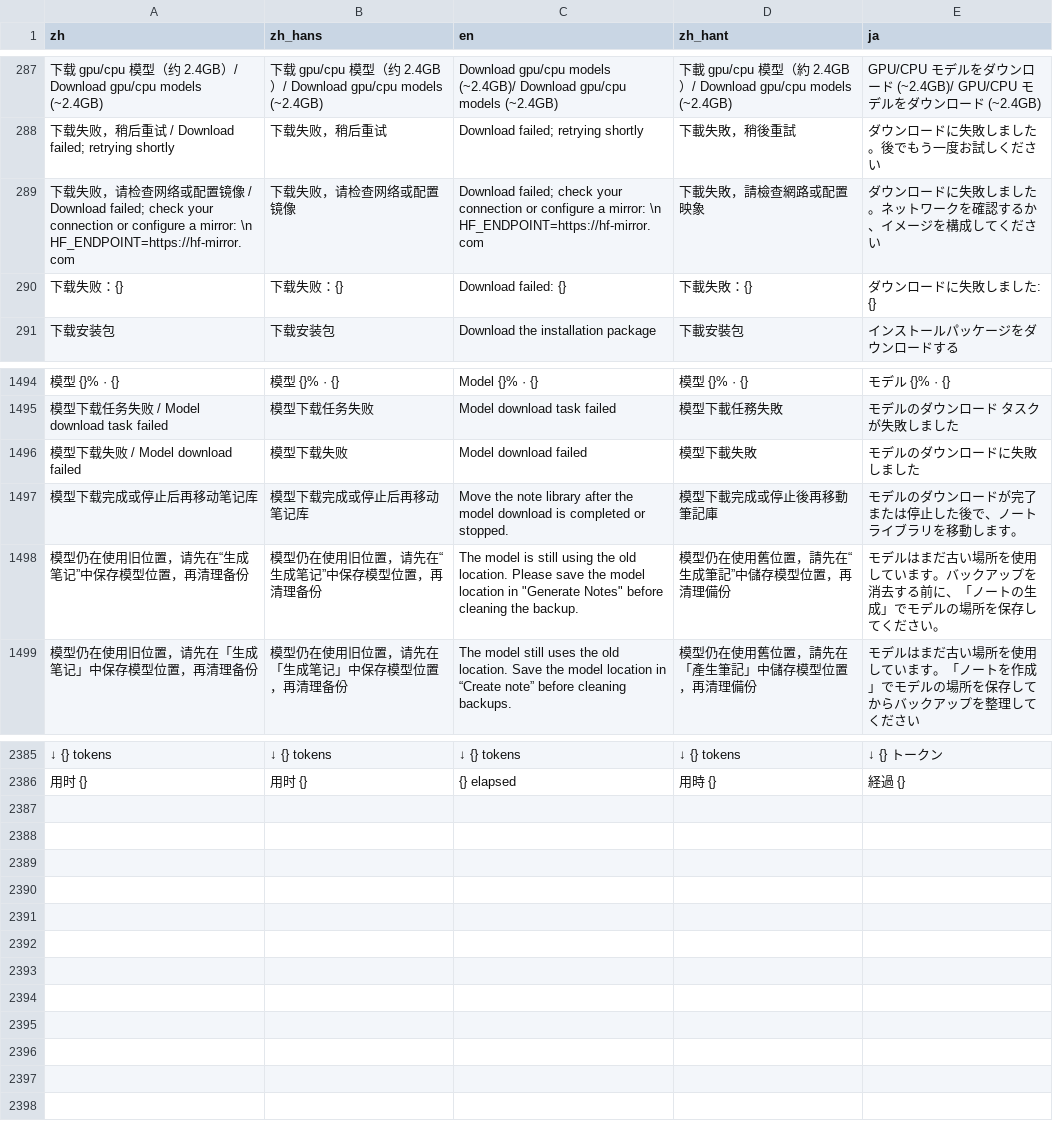
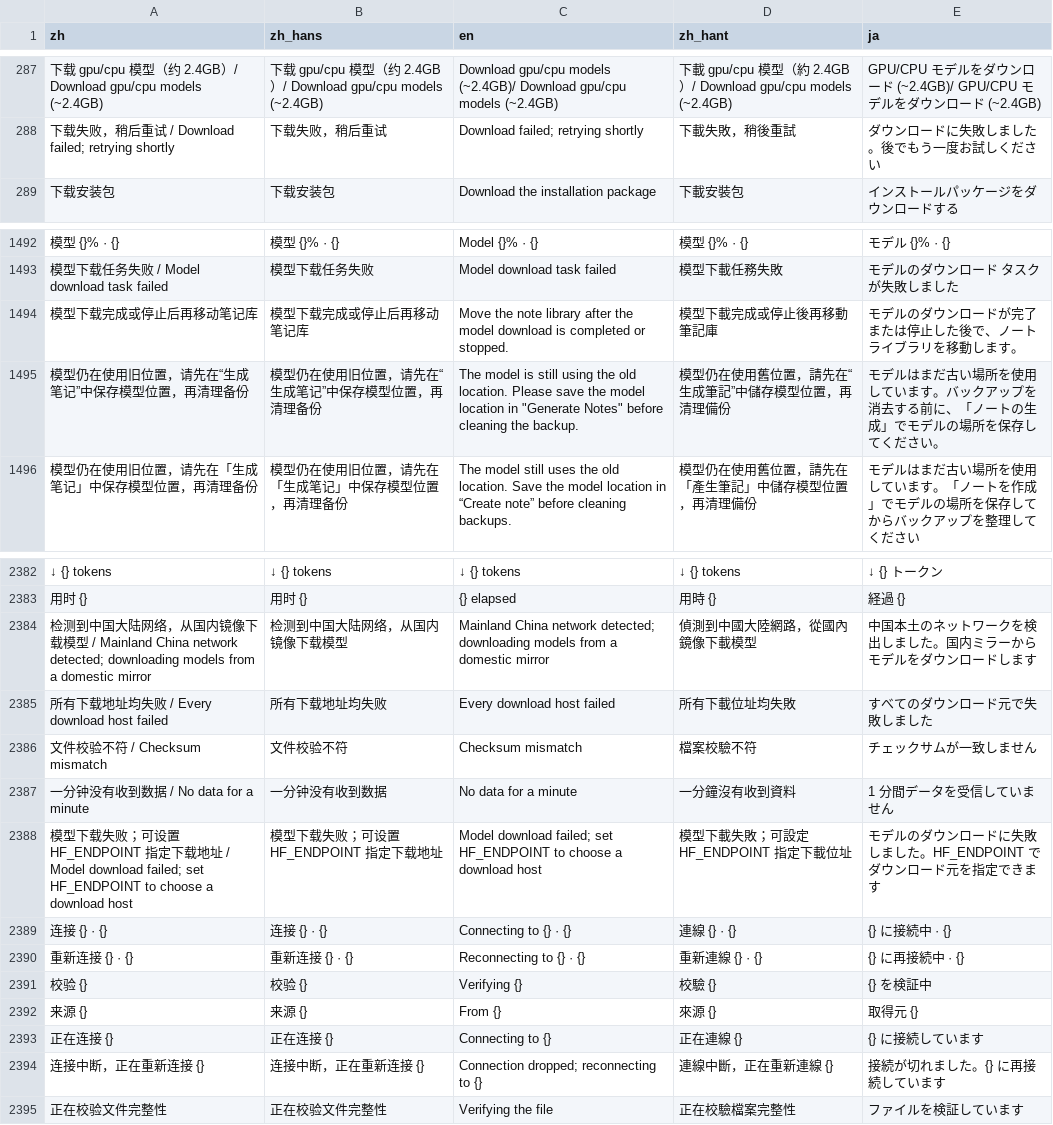
Before and after one commit to 3ae3ae/notepipe, a TSV file: i18n/catalog.tsv, drawn as a sheet; only a part is shown, gaps mark what is left out; removed rows and columns are numbered as before the commit, all else as after; the diff names each change by its address in the sheet, - before the commit and + after, or states it on an @@ line.

```diff
--- a/i18n/catalog.tsv
+++ b/i18n/catalog.tsv
-row 289: 下载失败，请检查网络或配置镜像 / Download failed; check your connection or configure a mirror: \n HF_ENDPOINT=https://hf-mirror.com | 下载失败，请检查网络或配置镜像 | Download failed; check your connection or configure a mirror: \n HF_ENDPOINT=https://hf-mirror.com | 下載失敗，請檢查網路或配置映象 | ダウンロードに失敗しました。ネットワークを確認するか、イメージを構成してください
-row 290: 下载失败：{} | 下载失败：{} | Download failed: {} | 下載失敗：{} | ダウンロードに失敗しました: {}
-row 1496: 模型下载失败 / Model download failed | 模型下载失败 | Model download failed | 模型下載失敗 | モデルのダウンロードに失敗しました
+row 2384: 检测到中国大陆网络，从国内镜像下载模型 / Mainland China network detected; downloading models from a domestic mirror | 检测到中国大陆网络，从国内镜像下载模型 | Mainland China network detected; downloading models from a domestic mirror | 偵測到中國大陸網路，從國內鏡像下載模型 | 中国本土のネットワークを検出しました。国内ミラーからモデルをダウンロードします
+row 2385: 所有下载地址均失败 / Every download host failed | 所有下载地址均失败 | Every download host failed | 所有下載位址均失敗 | すべてのダウンロード元で失敗しました
+row 2386: 文件校验不符 / Checksum mismatch | 文件校验不符 | Checksum mismatch | 檔案校驗不符 | チェックサムが一致しません
+row 2387: 一分钟没有收到数据 / No data for a minute | 一分钟没有收到数据 | No data for a minute | 一分鐘沒有收到資料 | 1 分間データを受信していません
+row 2388: 模型下载失败；可设置 HF_ENDPOINT 指定下载地址 / Model download failed; set HF_ENDPOINT to choose a download host | 模型下载失败；可设置 HF_ENDPOINT 指定下载地址 | Model download failed; set HF_ENDPOINT to choose a download host | 模型下載失敗；可設定 HF_ENDPOINT 指定下載位址 | モデルのダウンロードに失敗しました。HF_ENDPOINT でダウンロード元を指定できます
+row 2389: 连接 {} · {} | 连接 {} · {} | Connecting to {} · {} | 連線 {} · {} | {} に接続中 · {}
+row 2390: 重新连接 {} · {} | 重新连接 {} · {} | Reconnecting to {} · {} | 重新連線 {} · {} | {} に再接続中 · {}
+row 2391: 校验 {} | 校验 {} | Verifying {} | 校驗 {} | {} を検証中
+row 2392: 来源 {} | 来源 {} | From {} | 來源 {} | 取得元 {}
+row 2393: 正在连接 {} | 正在连接 {} | Connecting to {} | 正在連線 {} | {} に接続しています
+row 2394: 连接中断，正在重新连接 {} | 连接中断，正在重新连接 {} | Connection dropped; reconnecting to {} | 連線中斷，正在重新連線 {} | 接続が切れました。{} に再接続しています
+row 2395: 正在校验文件完整性 | 正在校验文件完整性 | Verifying the file | 正在校驗檔案完整性 | ファイルを検証しています
```
Also changed, not shown: 7 other files.
